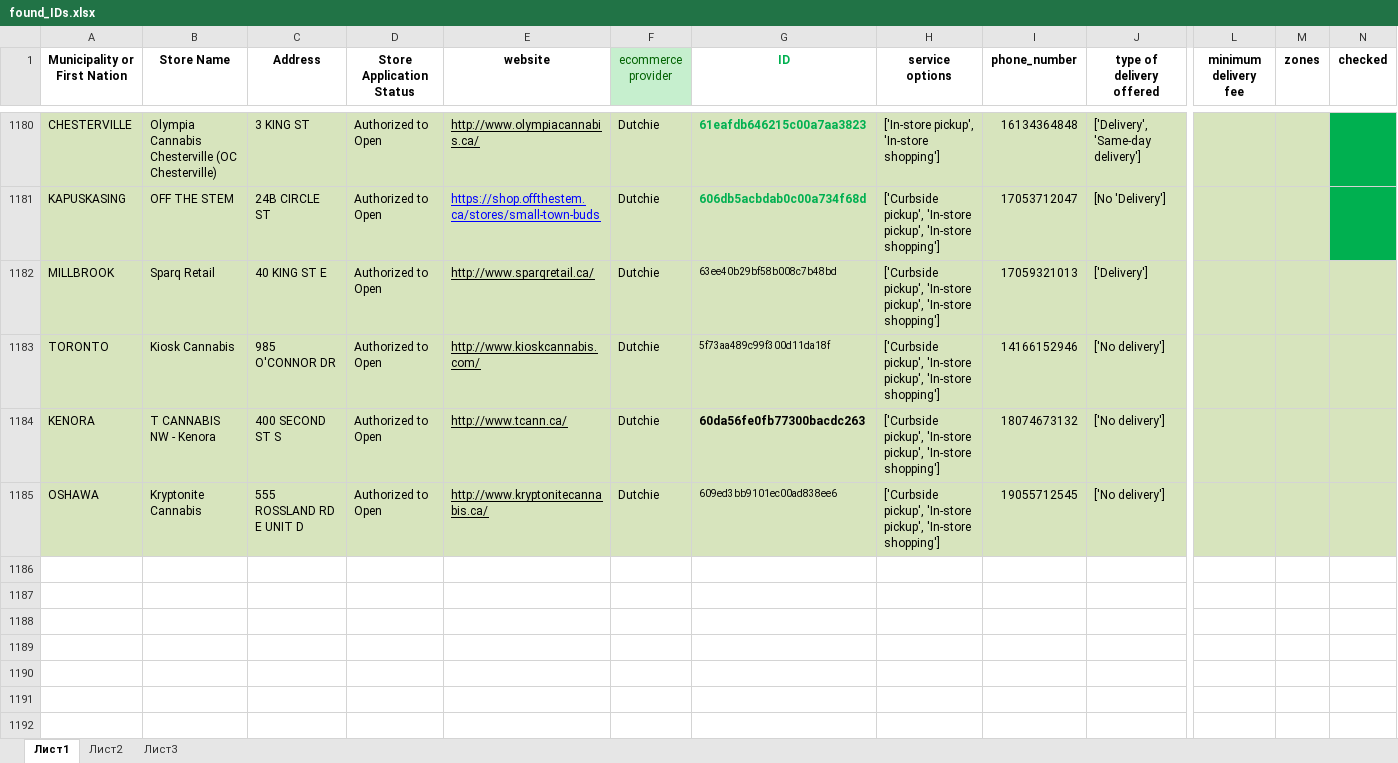
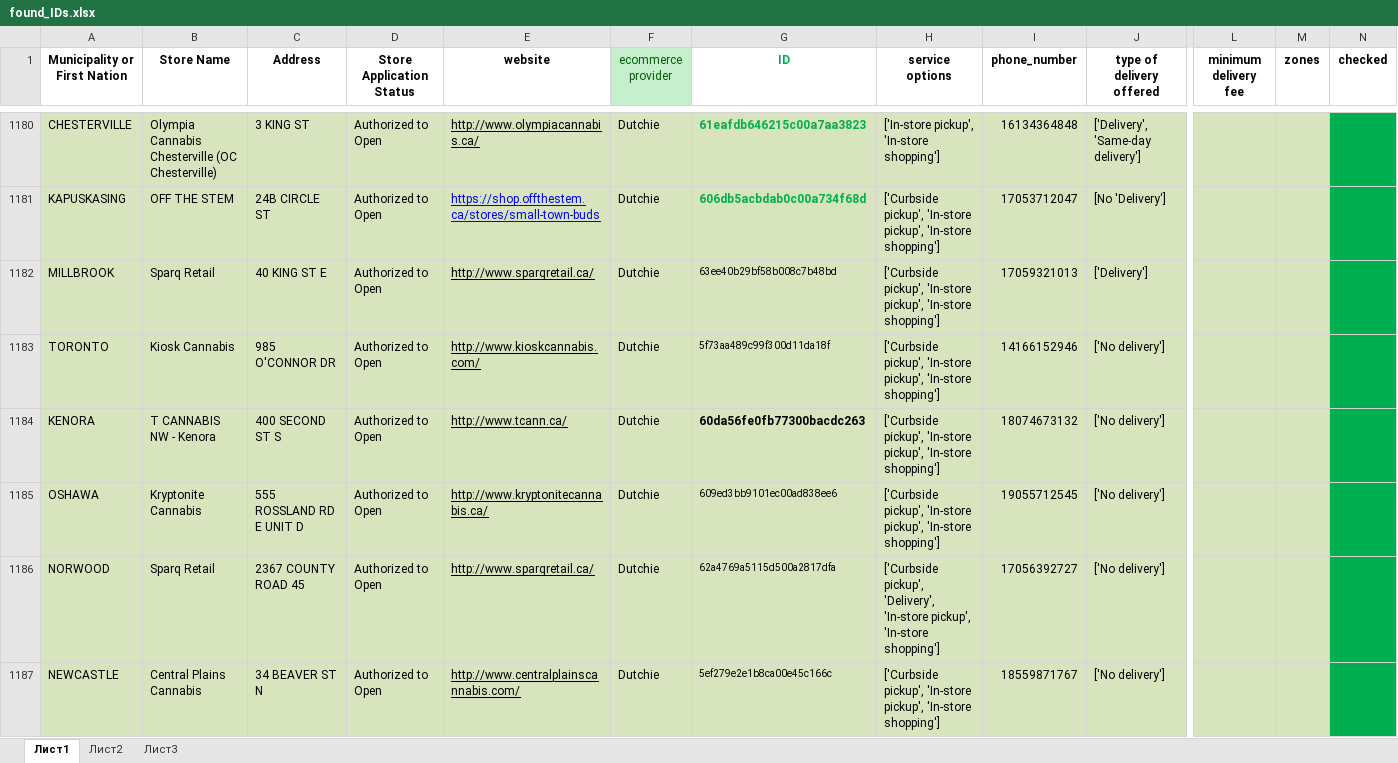
Before and after one commit to lyovaparsyan94/cannabis-shops-scraping, an Excel workbook: platform_scrapper/CANNABIS_RESULTS/found_IDs.xlsx, sheet Лист1, drawn as a sheet; only a part is shown, gaps mark what is left out; values as stored, in another font and other column widths than the file's, no borders; rows hold the shown columns only; the diff names each change by its address in the sheet, - before the commit and + after, or states it on an @@ line.

```diff
--- a/platform_scrapper/CANNABIS_RESULTS/found_IDs.xlsx (sheet Лист1)
+++ b/platform_scrapper/CANNABIS_RESULTS/found_IDs.xlsx (sheet Лист1)
-N1182:N1185 fill: #D7E4BD
+N1182:N1185 fill: #00B050
+row 1186: NORWOOD | Sparq Retail | 2367 COUNTY ROAD 45 | Authorized to Open | http://www.sparqretail.ca/ | Dutchie | 62a4769a5115d500a2817dfa | ['Curbside pickup', 'Delivery', 'In-store pickup', 'In-store shopping'] | 17056392727 | ['No delivery']
+row 1187: NEWCASTLE | Central Plains Cannabis | 34 BEAVER ST N | Authorized to Open | http://www.centralplainscannabis.com/ | Dutchie | 5ef279e2e1b8ca00e45c166c | ['Curbside pickup', 'In-store pickup', 'In-store shopping'] | 18559871767 | ['No delivery']
```
Also changed, not shown: platform_scrapper/data/cannabis_used_IDs.xlsx, platform_scrapper/data/fake_cannabis_used_IDs.xlsx, 34 other files.
